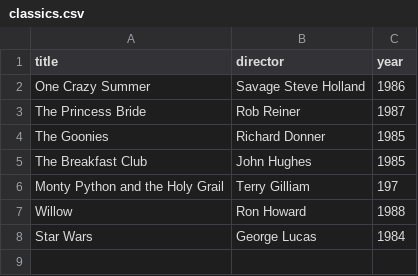
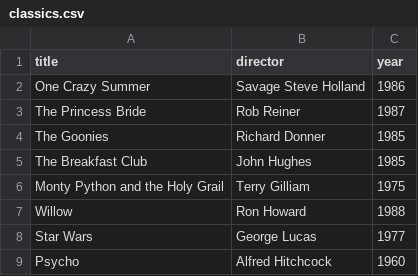
Before and after one commit to AztecWorldwide/webflyx, a CSV file: classics.csv, drawn as a sheet.

Commit message:
L: fix fix fix classicals

```diff
--- a/classics.csv
+++ b/classics.csv
@@ -5,4 +5,5 @@ The Goonies, Richard Donner, 1985
 The Breakfast Club, John Hughes, 1985
-Monty Python and the Holy Grail, Terry Gilliam, 197
+Monty Python and the Holy Grail, Terry Gilliam, 1975
 Willow, Ron Howard, 1988
-Star Wars, George Lucas, 1984
+Star Wars, George Lucas, 1977
+Psycho, Alfred Hitchcock, 1960
```
